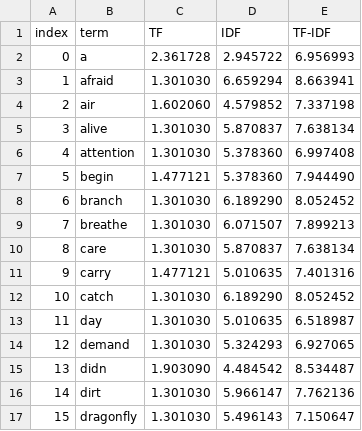
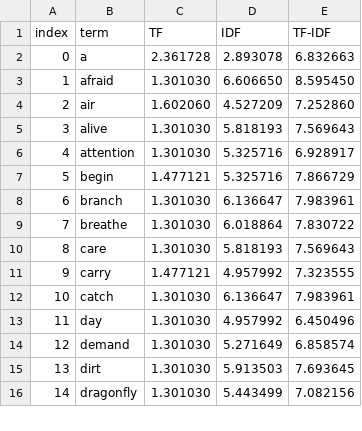
Before and after one commit to alu0101395661/GCO_MODELOS_BASADOS_CONTENIDO, a CSV file: output/per_document/document-01.txt.csv, drawn as a sheet; only a part is shown; removed rows and columns are numbered as before the commit, all else as after; the diff covers the shown part only; the diff names each change by its address in the sheet, - before the commit and + after, or states it on an @@ line.

```diff
--- a/output/per_document/document-01.txt.csv
+++ b/output/per_document/document-01.txt.csv
-D2 (IDF): 2.945722
+D2 (IDF): 2.893078
-E2 (TF-IDF): 6.956993
+E2 (TF-IDF): 6.832663
-D3 (IDF): 6.659294
+D3 (IDF): 6.606650
-E3 (TF-IDF): 8.663941
+E3 (TF-IDF): 8.595450
-D4 (IDF): 4.579852
+D4 (IDF): 4.527209
-E4 (TF-IDF): 7.337198
+E4 (TF-IDF): 7.252860
-D5 (IDF): 5.870837
+D5 (IDF): 5.818193
-E5 (TF-IDF): 7.638134
+E5 (TF-IDF): 7.569643
-D6:D7 (IDF): 5.378360
+D6:D7 (IDF): 5.325716
-E6 (TF-IDF): 6.997408
+E6 (TF-IDF): 6.928917
-E7 (TF-IDF): 7.944490
+E7 (TF-IDF): 7.866729
-D8 (IDF): 6.189290
+D8 (IDF): 6.136647
-E8 (TF-IDF): 8.052452
+E8 (TF-IDF): 7.983961
-D9 (IDF): 6.071507
+D9 (IDF): 6.018864
-E9 (TF-IDF): 7.899213
+E9 (TF-IDF): 7.830722
-D10 (IDF): 5.870837
+D10 (IDF): 5.818193
-E10 (TF-IDF): 7.638134
+E10 (TF-IDF): 7.569643
-D11 (IDF): 5.010635
+D11 (IDF): 4.957992
-E11 (TF-IDF): 7.401316
+E11 (TF-IDF): 7.323555
-D12 (IDF): 6.189290
+D12 (IDF): 6.136647
-E12 (TF-IDF): 8.052452
+E12 (TF-IDF): 7.983961
-D13 (IDF): 5.010635
+D13 (IDF): 4.957992
-E13 (TF-IDF): 6.518987
+E13 (TF-IDF): 6.450496
-D14 (IDF): 5.324293
+D14 (IDF): 5.271649
-E14 (TF-IDF): 6.927065
+E14 (TF-IDF): 6.858574
-row 15: 13 | didn | 1.903090 | 4.484542 | 8.534487
@@ column A (index) renumbered from row 15 down @@
-D15 (IDF): 5.966147
+D15 (IDF): 5.913503
-E15 (TF-IDF): 7.762136
+E15 (TF-IDF): 7.693645
-D16 (IDF): 5.496143
+D16 (IDF): 5.443499
-E16 (TF-IDF): 7.150647
+E16 (TF-IDF): 7.082156
```
Also changed, not shown: 2 removed rows and 102 edited cells elsewhere in this file, output/per_document/document-02.txt.csv, output/per_document/document-04.txt.csv, 10 other files.
